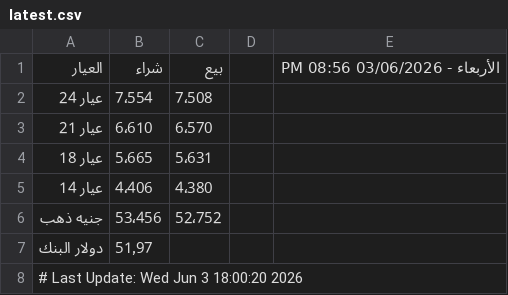
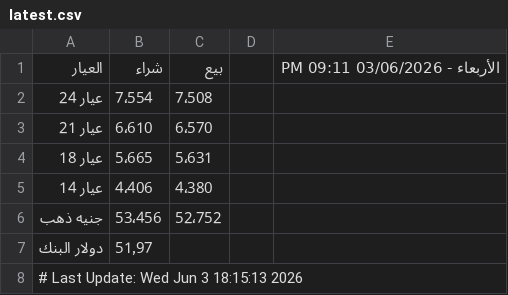
Before and after one commit to abodaapp-hash/sheet-fetcher, a CSV file: data/latest.csv, drawn as a sheet.

```diff
--- a/data/latest.csv
+++ b/data/latest.csv
@@ -1,2 +1,2 @@
-العيار,شراء,بيع,,الأربعاء - 03/06/2026 08:56 PM
+العيار,شراء,بيع,,الأربعاء - 03/06/2026 09:11 PM
 عيار 24 ,7٬554,7٬508,,
@@ -7,2 +7,2 @@
 دولار البنك,51٫97,,,
-# Last Update: Wed Jun  3 18:00:20 2026
+# Last Update: Wed Jun  3 18:15:13 2026
```
